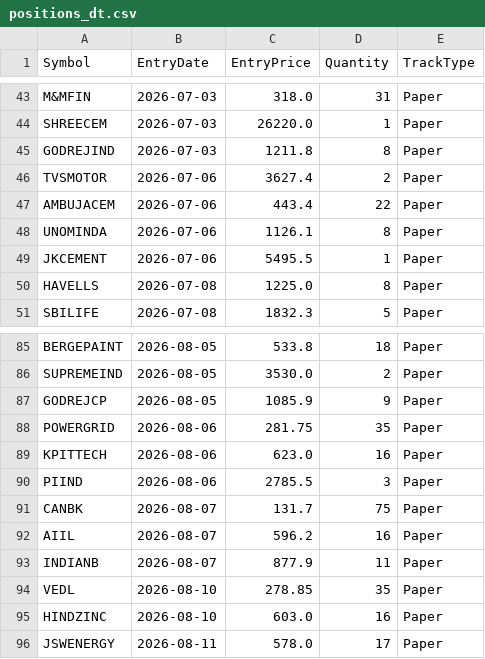
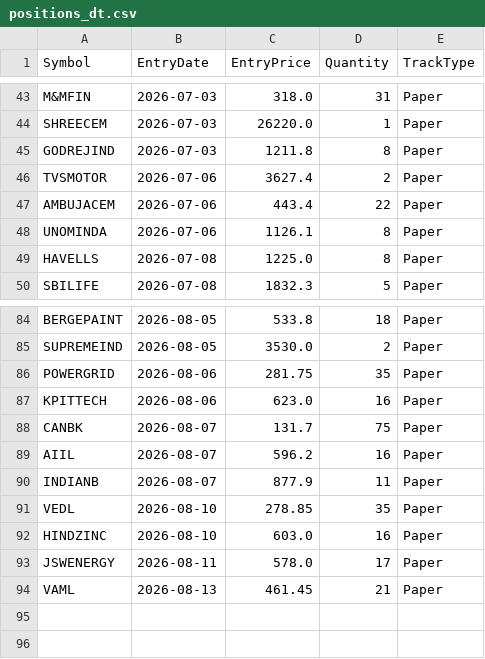
Before and after one commit to finnyrajmann/nse-dual_trend, a CSV file: data/positions_dt.csv, drawn as a sheet; only a part is shown, gaps mark what is left out.

Commit message:
Auto-update — 2026-08-13

```diff
--- a/data/positions_dt.csv
+++ b/data/positions_dt.csv
@@ -48,3 +48,2 @@ AMBUJACEM,2026-07-06,443.4,22,Paper
 UNOMINDA,2026-07-06,1126.1,8,Paper
-JKCEMENT,2026-07-06,5495.5,1,Paper
 HAVELLS,2026-07-08,1225.0,8,Paper
@@ -86,6 +85,4 @@ BERGEPAINT,2026-08-05,533.8,18,Paper
 SUPREMEIND,2026-08-05,3530.0,2,Paper
-GODREJCP,2026-08-05,1085.9,9,Paper
 POWERGRID,2026-08-06,281.75,35,Paper
 KPITTECH,2026-08-06,623.0,16,Paper
-PIIND,2026-08-06,2785.5,3,Paper
 CANBK,2026-08-07,131.7,75,Paper
@@ -96 +93,2 @@ HINDZINC,2026-08-10,603.0,16,Paper
 JSWENERGY,2026-08-11,578.0,17,Paper
+VAML,2026-08-13,461.45,21,Paper
```
